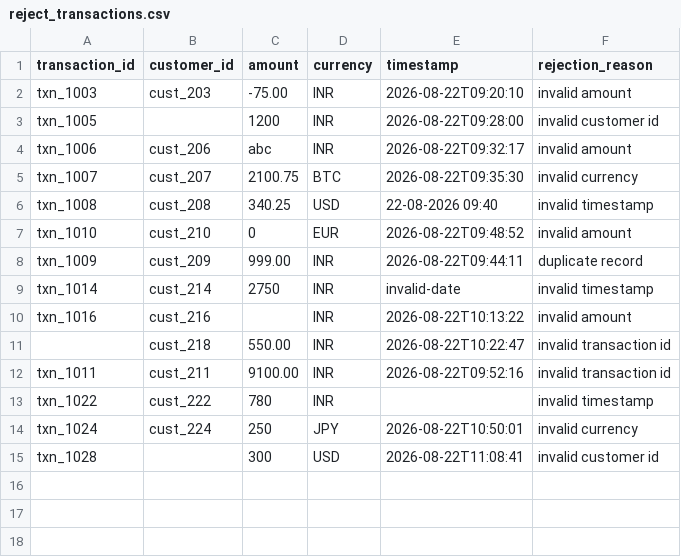
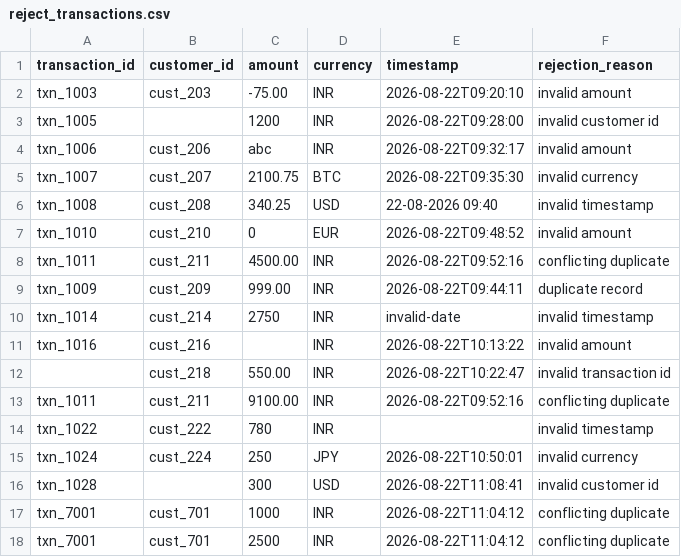
Before and after one commit to shivamrajput-ds/applied-data-ai-engineering-lab, a CSV file: engineering-situation-01-transaction-ingestion/data/processed/reject_transactions.csv, drawn as a sheet.

Commit message:
feat: detect conflicting transaction records

```diff
--- a/engineering-situation-01-transaction-ingestion/data/processed/reject_transactions.csv
+++ b/engineering-situation-01-transaction-ingestion/data/processed/reject_transactions.csv
@@ -7,2 +7,3 @@ txn_1008,cust_208,340.25,USD,22-08-2026 09:40,invalid timestamp
 txn_1010,cust_210,0,EUR,2026-08-22T09:48:52,invalid amount
+txn_1011,cust_211,4500.00,INR,2026-08-22T09:52:16,conflicting duplicate
 txn_1009,cust_209,999.00,INR,2026-08-22T09:44:11,duplicate record
@@ -11,3 +12,3 @@ txn_1016,cust_216,,INR,2026-08-22T10:13:22,invalid amount
 ,cust_218,550.00,INR,2026-08-22T10:22:47,invalid transaction id
-txn_1011,cust_211,9100.00,INR,2026-08-22T09:52:16,invalid transaction id
+txn_1011,cust_211,9100.00,INR,2026-08-22T09:52:16,conflicting duplicate
 txn_1022,cust_222,780,INR,,invalid timestamp
@@ -15 +16,3 @@ txn_1024,cust_224,250,JPY,2026-08-22T10:50:01,invalid currency
 txn_1028,   ,300,USD,2026-08-22T11:08:41,invalid customer id
+txn_7001, cust_701, 1000, INR, 2026-08-22T11:04:12,conflicting duplicate
+txn_7001, cust_701, 2500, INR, 2026-08-22T11:04:12,conflicting duplicate
```
Also changed, not shown: engineering-situation-01-transaction-ingestion/data/processed/clean_transactions.csv, engineering-situation-01-transaction-ingestion/data/raw/raw_transactions_day1.csv, 1 other file.
